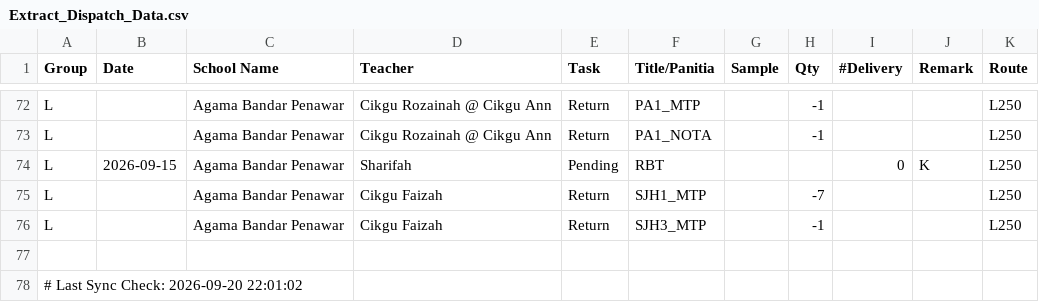
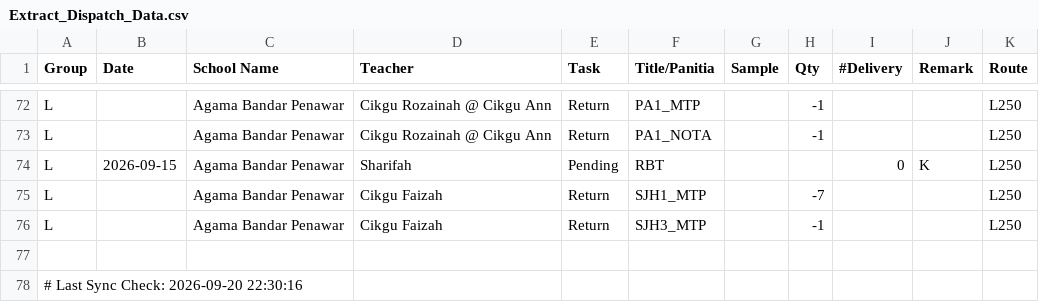
Before and after one commit to myscholar2298-coder/myscholar-dashboard, a CSV file: Extract_Dispatch_Data.csv, drawn as a sheet; only a part is shown, gaps mark what is left out.

Commit message:
Automated CSV update via Task Scheduler at 2026-09-20 22:30:16

```diff
--- a/Extract_Dispatch_Data.csv
+++ b/Extract_Dispatch_Data.csv
@@ -77,2 +77,2 @@ L,,Agama Bandar Penawar,Cikgu Faizah,Return,SJH3_MTP,,-1,,,L250
 
-# Last Sync Check: 2026-09-20 22:01:02
+# Last Sync Check: 2026-09-20 22:30:16
```
